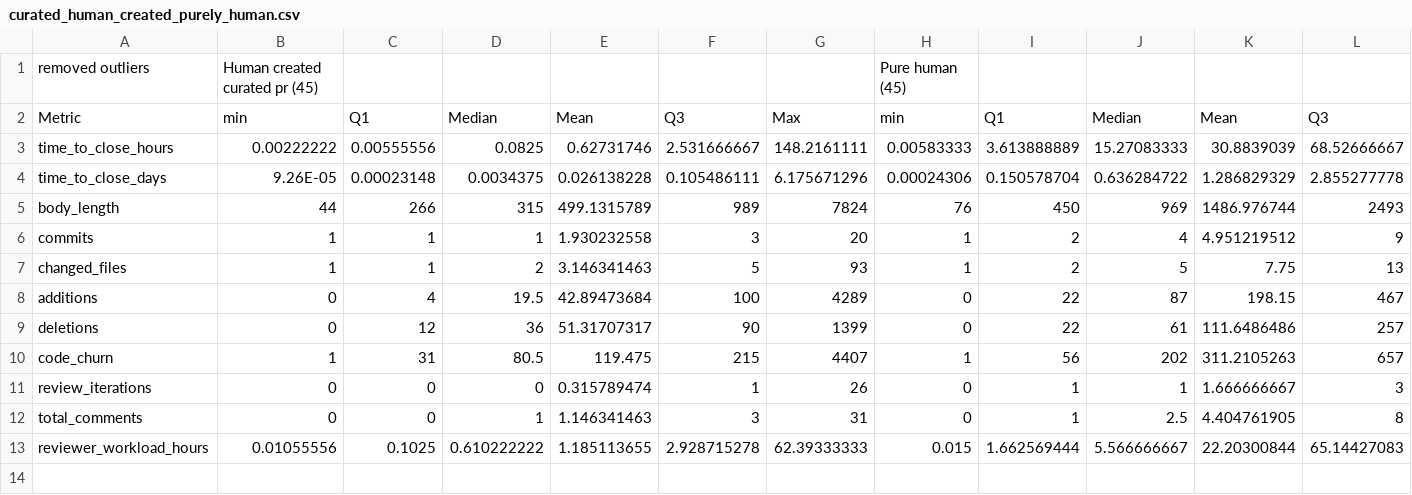
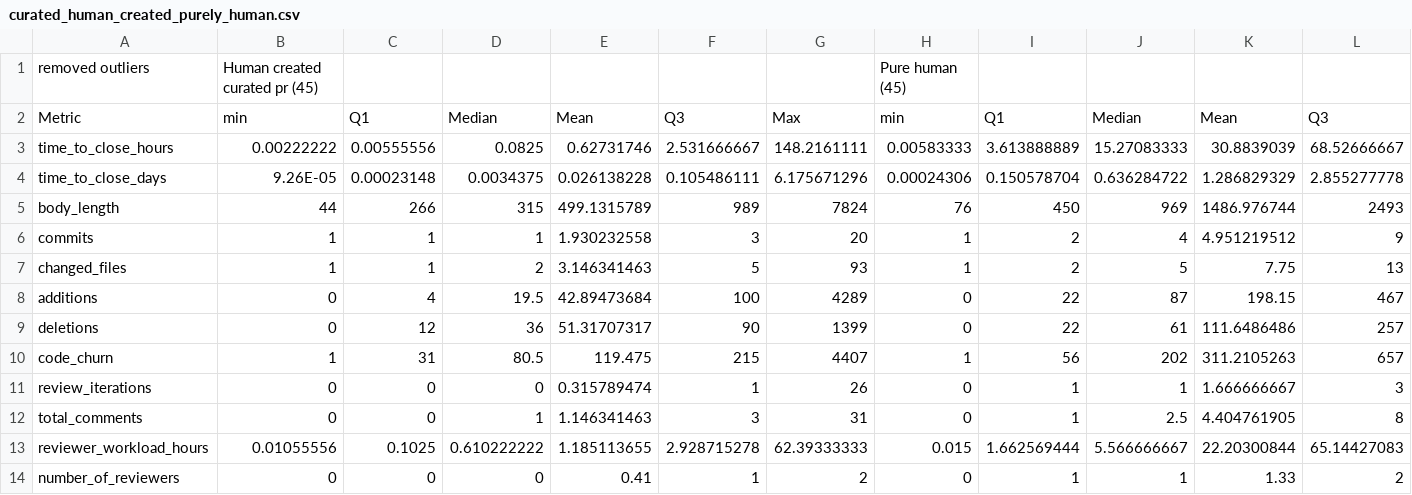
Before and after one commit to byte-shadow37/PR_replication_package, a CSV file: Data/Quantitative analysis results/curated_human_created_purely_human.csv, drawn as a sheet; only a part is shown; rows hold the shown columns only; the diff names each change by its address in the sheet, - before the commit and + after, or states it on an @@ line.

```diff
--- a/Data/Quantitative analysis results/curated_human_created_purely_human.csv
+++ b/Data/Quantitative analysis results/curated_human_created_purely_human.csv
+row 14: number_of_reviewers | 0 | 0 | 0 | 0.41 | 1 | 2 | 0 | 1 | 1 | 1.33 | 2
```
Also changed, not shown: Data/Quantitative analysis results/mixed_pure_human.csv, Data/Quantitative analysis results/pure_agent_pure_human.csv, 1 other file.
